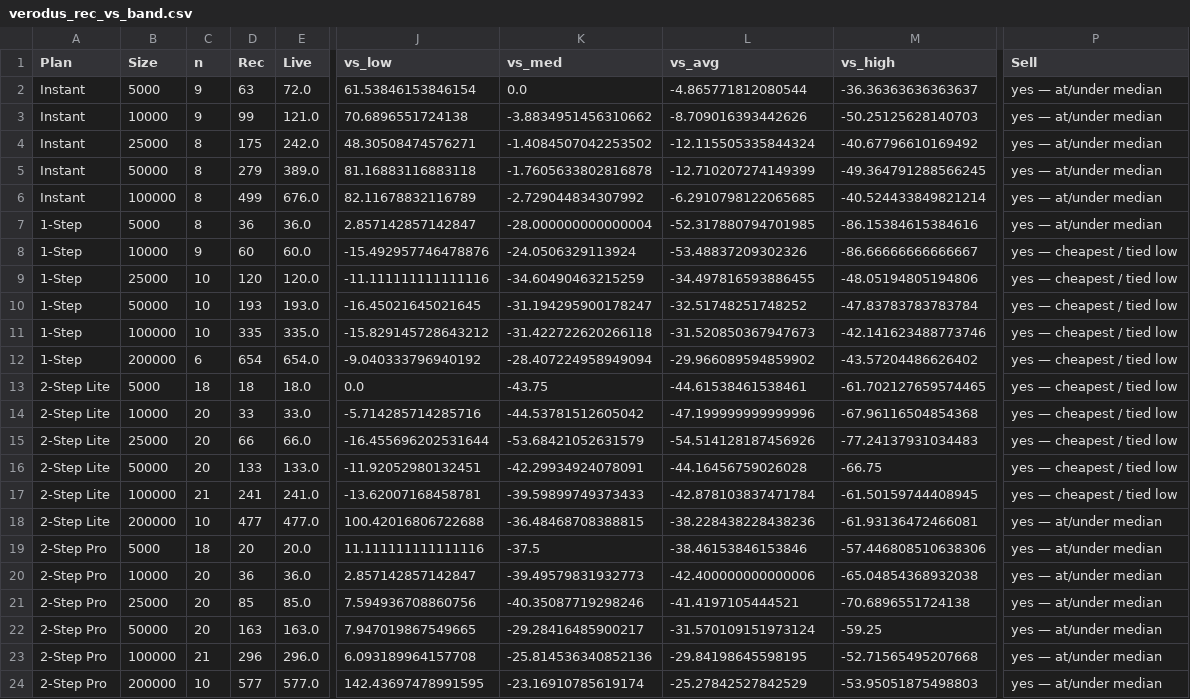
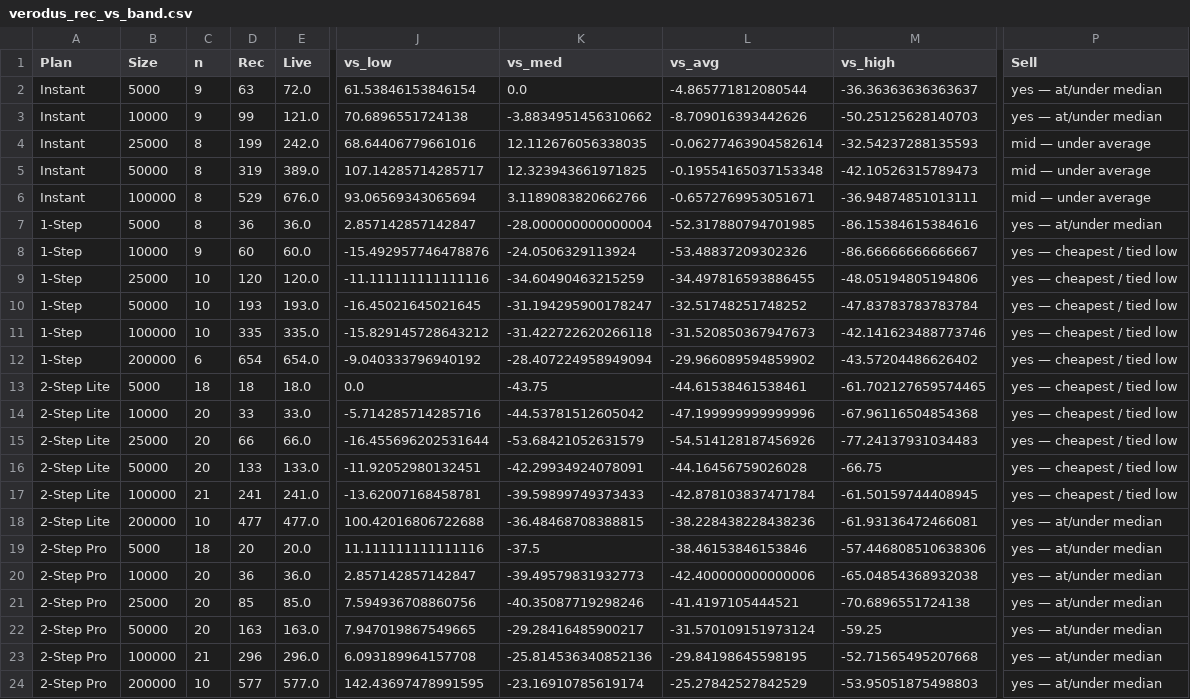
Before and after one commit to AShevalev/AShevalev.github.io, a CSV file: results/verodus_rec_vs_band.csv, drawn as a sheet; only a part is shown, gaps mark what is left out; the diff names each change by its address in the sheet, - before the commit and + after, or states it on an @@ line.

```diff
--- a/results/verodus_rec_vs_band.csv
+++ b/results/verodus_rec_vs_band.csv
-D4 (Rec): 175
+D4 (Rec): 199
-J4 (vs_low): 48.30508474576271
+J4 (vs_low): 68.64406779661016
-K4 (vs_med): -1.4084507042253502
+K4 (vs_med): 12.112676056338035
-L4 (vs_avg): -12.115505335844324
+L4 (vs_avg): -0.06277463904582614
-M4 (vs_high): -40.67796610169492
+M4 (vs_high): -32.54237288135593
-P4:P6 (Sell): yes — at/under median
+P4:P6 (Sell): mid — under average
-D5 (Rec): 279
+D5 (Rec): 319
-J5 (vs_low): 81.16883116883118
+J5 (vs_low): 107.14285714285717
-K5 (vs_med): -1.7605633802816878
+K5 (vs_med): 12.323943661971825
-L5 (vs_avg): -12.710207274149399
+L5 (vs_avg): -0.19554165037153348
-M5 (vs_high): -49.364791288566245
+M5 (vs_high): -42.10526315789473
-D6 (Rec): 499
+D6 (Rec): 529
-J6 (vs_low): 82.11678832116789
+J6 (vs_low): 93.06569343065694
-K6 (vs_med): -2.729044834307992
+K6 (vs_med): 3.1189083820662766
-L6 (vs_avg): -6.2910798122065685
+L6 (vs_avg): -0.6572769953051671
-M6 (vs_high): -40.524433849821214
+M6 (vs_high): -36.94874851013111
```
Also changed, not shown: results/verodus_recommended_prices.csv, 3 other files.
